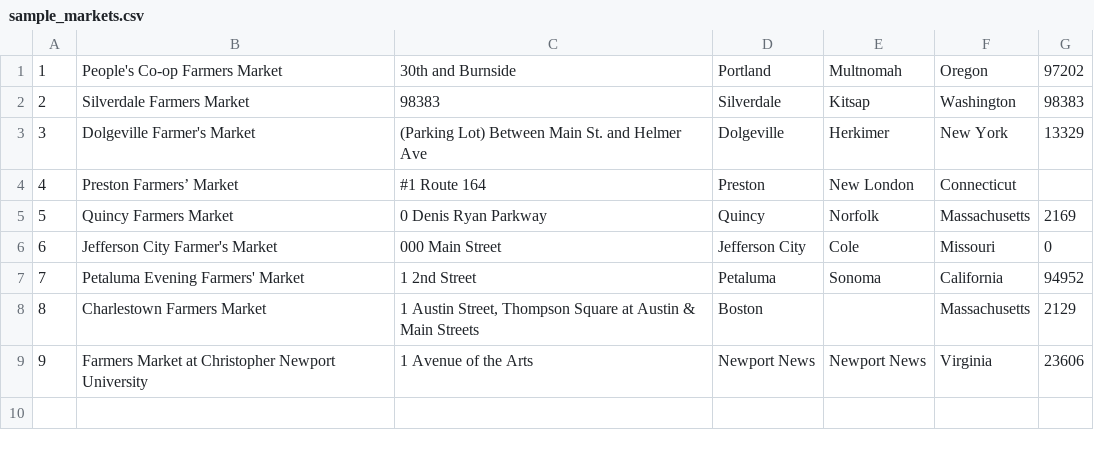
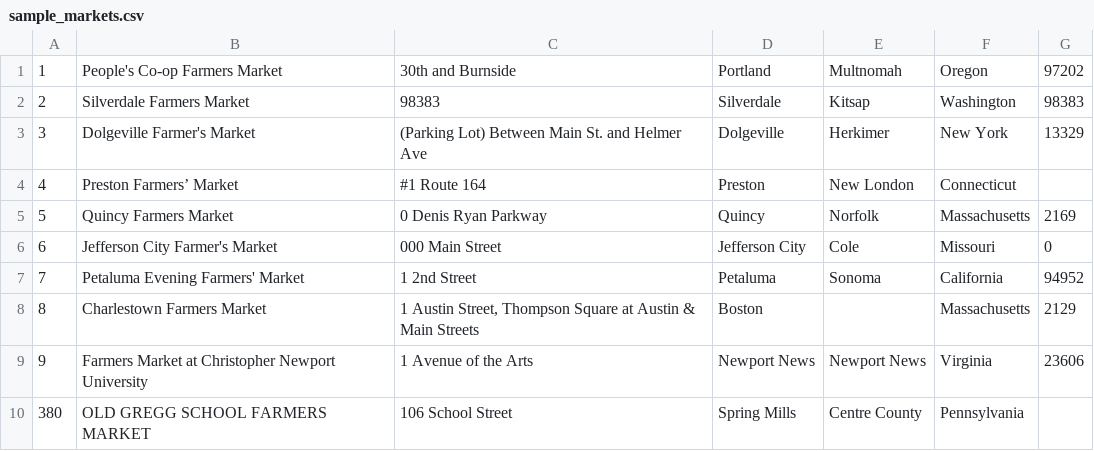
Before and after one commit to Ada-C4/FarMar, a CSV file: support/sample_markets.csv, drawn as a sheet.

```diff
--- a/support/sample_markets.csv
+++ b/support/sample_markets.csv
@@ -9 +9,2 @@
 9,Farmers Market at Christopher Newport University,1 Avenue of the Arts,Newport News,Newport News,Virginia,23606
+380,OLD GREGG SCHOOL FARMERS MARKET,106 School Street,Spring Mills,Centre County,Pennsylvania,
```
Also changed, not shown: support/sample_sales.csv, 9 other files.
